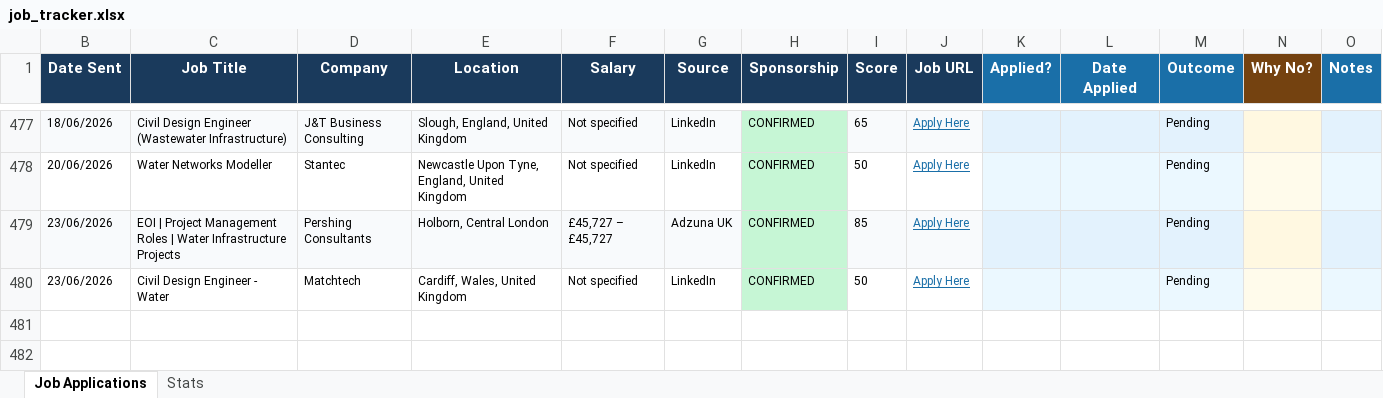
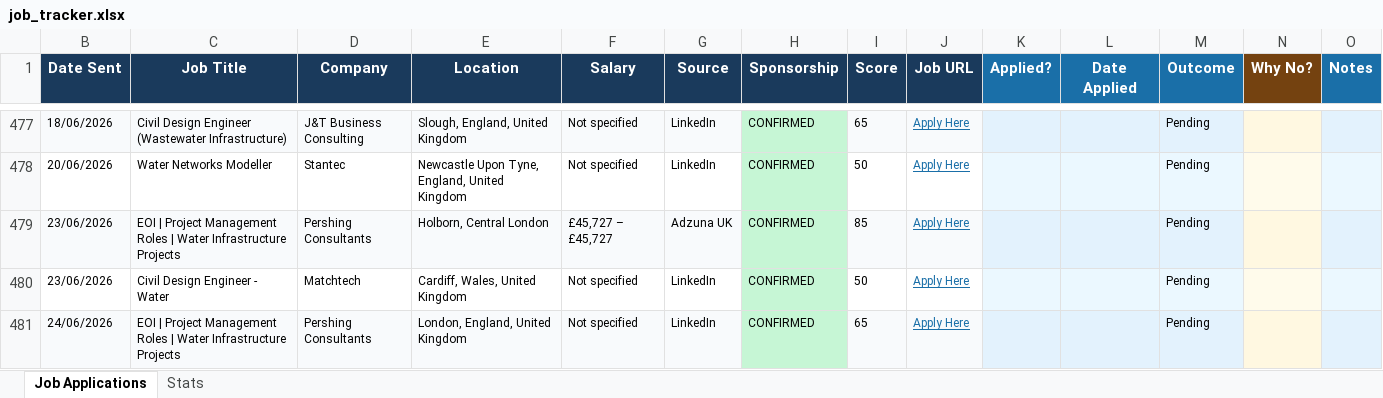
Before and after one commit to ishaankumar3/job-hunter, an Excel workbook: job_tracker.xlsx, sheet Job Applications, drawn as a sheet; only a part is shown, gaps mark what is left out; values as stored, in another font and other column widths than the file's, no borders; the diff names each change by its address in the sheet, - before the commit and + after, or states it on an @@ line.

```diff
--- a/job_tracker.xlsx (sheet Job Applications)
+++ b/job_tracker.xlsx (sheet Job Applications)
+row 481: 24/06/2026 | EOI | Project Management Roles | Water Infrastructure Projects | Pershing Consultants | London, England, United Kingdom | Not specified | LinkedIn | CONFIRMED | 65 | Apply Here |  |  | Pending
```
Also changed, not shown: hidden cells.
